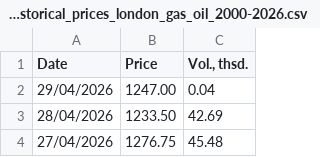
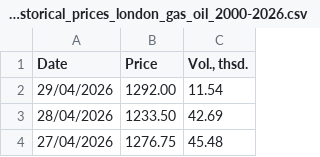
Before and after one commit to em-sig-git/investing-data-tracker-files, a CSV file: data/investing.com_historical_prices_london_gas_oil_2000-2026.csv, drawn as a sheet; only a part is shown.

```diff
--- a/data/investing.com_historical_prices_london_gas_oil_2000-2026.csv
+++ b/data/investing.com_historical_prices_london_gas_oil_2000-2026.csv
@@ -1,3 +1,3 @@
 Date,Price,"Vol., thsd."
-29/04/2026,1247.00,0.04
+29/04/2026,1292.00,11.54
 28/04/2026,1233.50,42.69
```
